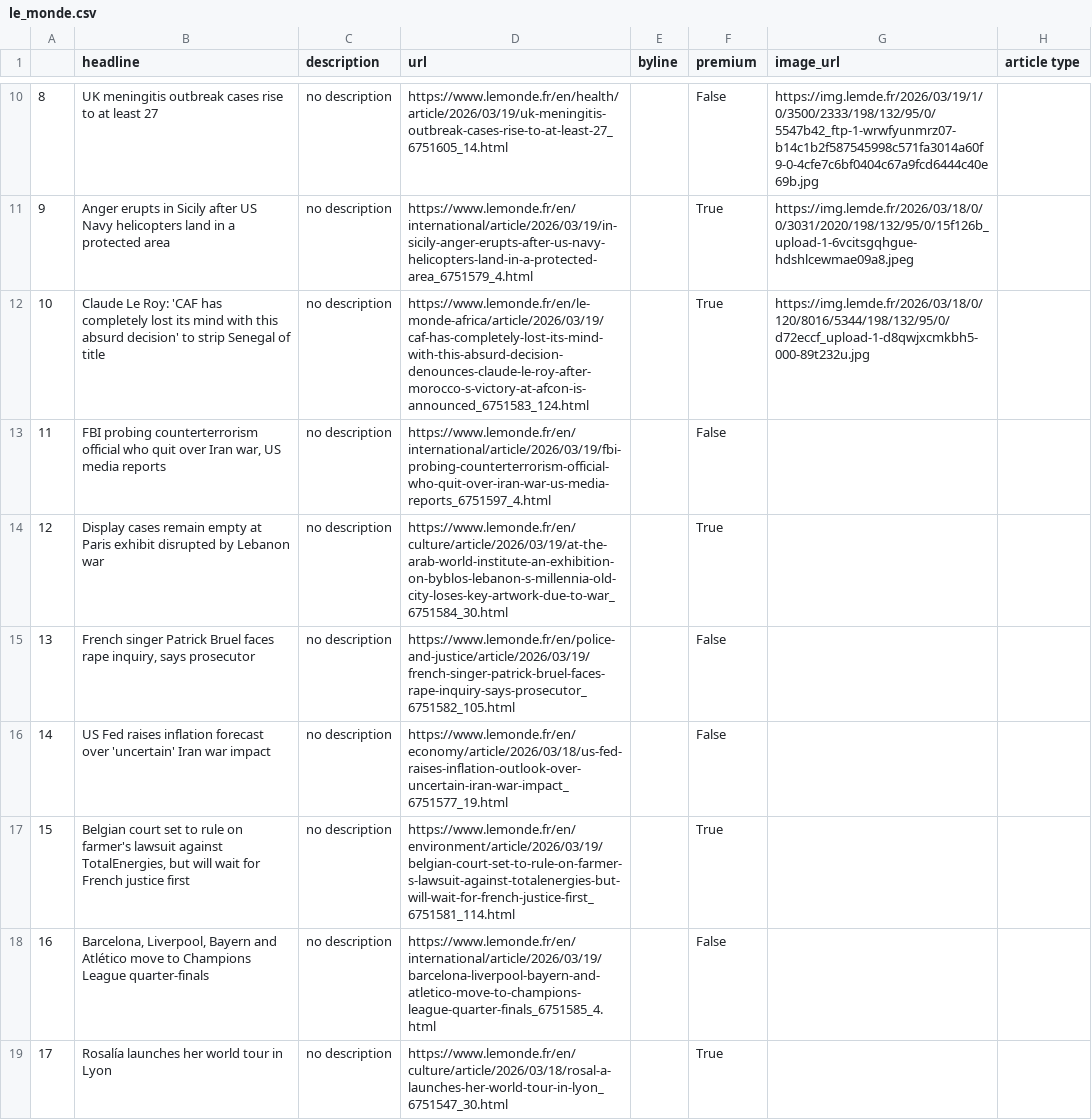
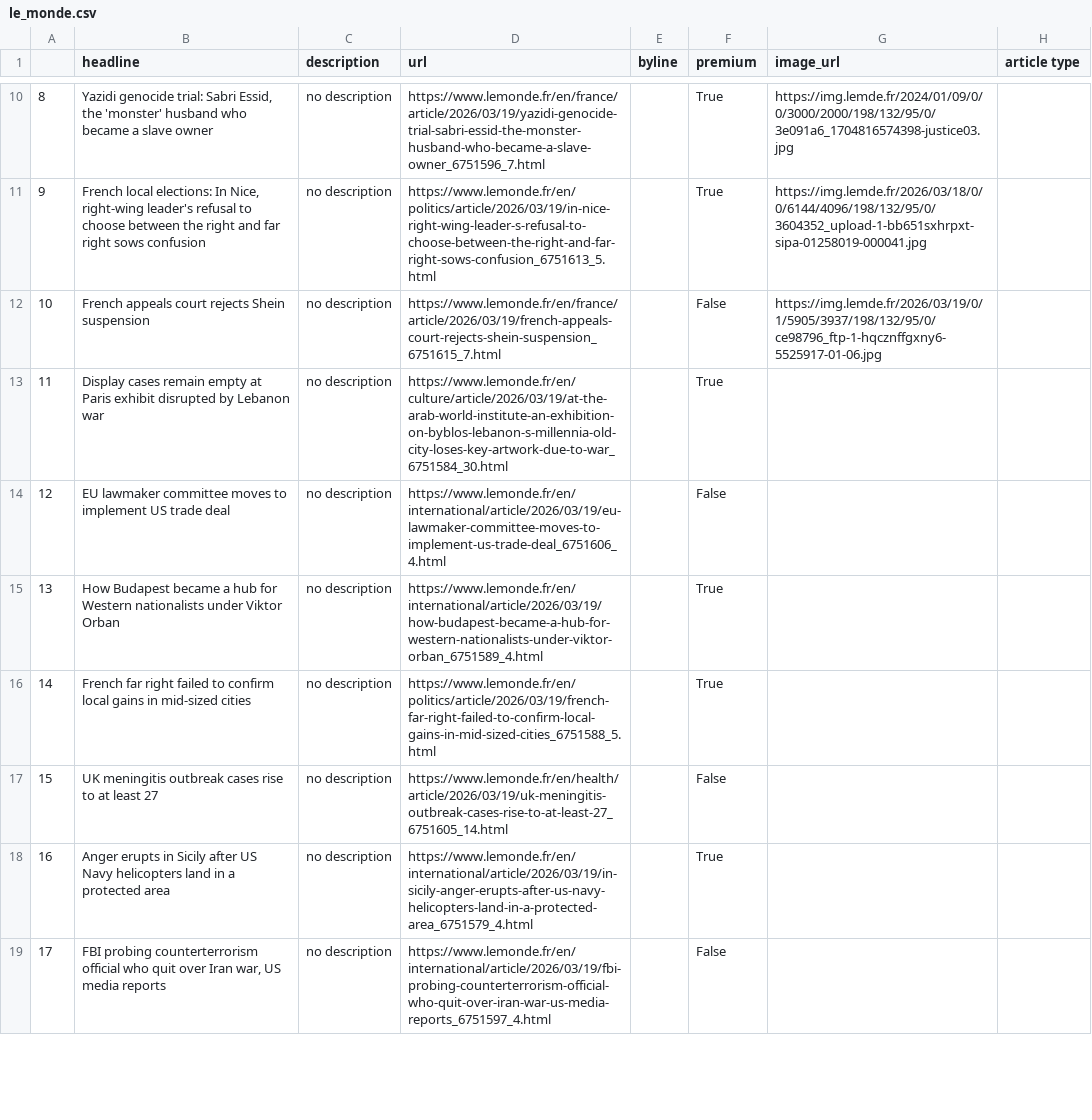
Before and after one commit to helenawittlich/scraping, a CSV file: le_monde.csv, drawn as a sheet; only a part is shown, gaps mark what is left out; the diff covers the shown part only.

```diff
--- a/le_monde.csv
+++ b/le_monde.csv
@@ -10,10 +10,10 @@
-8,UK meningitis outbreak cases rise to at least 27,no description,https://www.lemonde.fr/en/health/article/2026/03/19/uk-meningitis-outbreak-cases-rise-to-at-least-27_6751605_14.html,,False,https://img.lemde.fr/2026/03/19/1/0/3500/2333/198/132/95/0/5547b42_ftp-1-wrwfyunmrz07-b14c1b2f587545998c571fa3014a60f9-0-4cfe7c6bf0404c67a9fcd6444c40e69b.jpg,
-9,Anger erupts in Sicily after US Navy helicopters land in a protected area,no description,https://www.lemonde.fr/en/international/article/2026/03/19/in-sicily-anger-erupts-after-us-navy-helicopters-land-in-a-protected-area_6751579_4.html,,True,https://img.lemde.fr/2026/03/18/0/0/3031/2020/198/132/95/0/15f126b_upload-1-6vcitsgqhgue-hdshlcewmae09a8.jpeg,
-10,Claude Le Roy: 'CAF has completely lost its mind with this absurd decision' to strip Senegal of title,no description,https://www.lemonde.fr/en/le-monde-africa/article/2026/03/19/caf-has-completely-lost-its-mind-with-this-absurd-decision-denounces-claude-le-roy-after-morocco-s-victory-at-afcon-is-announced_6751583_124.html,,True,https://img.lemde.fr/2026/03/18/0/120/8016/5344/198/132/95/0/d72eccf_upload-1-d8qwjxcmkbh5-000-89t232u.jpg,
-11,"FBI probing counterterrorism official who quit over Iran war, US media reports",no description,https://www.lemonde.fr/en/international/article/2026/03/19/fbi-probing-counterterrorism-official-who-quit-over-iran-war-us-media-reports_6751597_4.html,,False,,
-12,Display cases remain empty at Paris exhibit disrupted by Lebanon war,no description,https://www.lemonde.fr/en/culture/article/2026/03/19/at-the-arab-world-institute-an-exhibition-on-byblos-lebanon-s-millennia-old-city-loses-key-artwork-due-to-war_6751584_30.html,,True,,
-13,"French singer Patrick Bruel faces rape inquiry, says prosecutor",no description,https://www.lemonde.fr/en/police-and-justice/article/2026/03/19/french-singer-patrick-bruel-faces-rape-inquiry-says-prosecutor_6751582_105.html,,False,,
-14,US Fed raises inflation forecast over 'uncertain' Iran war impact,no description,https://www.lemonde.fr/en/economy/article/2026/03/18/us-fed-raises-inflation-outlook-over-uncertain-iran-war-impact_6751577_19.html,,False,,
-15,"Belgian court set to rule on farmer's lawsuit against TotalEnergies, but will wait for French justice first",no description,https://www.lemonde.fr/en/environment/article/2026/03/19/belgian-court-set-to-rule-on-farmer-s-lawsuit-against-totalenergies-but-will-wait-for-french-justice-first_6751581_114.html,,True,,
-16,"Barcelona, Liverpool, Bayern and Atlético move to Champions League quarter-finals",no description,https://www.lemonde.fr/en/international/article/2026/03/19/barcelona-liverpool-bayern-and-atletico-move-to-champions-league-quarter-finals_6751585_4.html,,False,,
-17,Rosalía launches her world tour in Lyon,no description,https://www.lemonde.fr/en/culture/article/2026/03/18/rosal-a-launches-her-world-tour-in-lyon_6751547_30.html,,True,,
+8,"Yazidi genocide trial: Sabri Essid, the 'monster' husband who became a slave owner",no description,https://www.lemonde.fr/en/france/article/2026/03/19/yazidi-genocide-trial-sabri-essid-the-monster-husband-who-became-a-slave-owner_6751596_7.html,,True,https://img.lemde.fr/2024/01/09/0/0/3000/2000/198/132/95/0/3e091a6_1704816574398-justice03.jpg,
+9,"French local elections: In Nice, right-wing leader's refusal to choose between the right and far right sows confusion",no description,https://www.lemonde.fr/en/politics/article/2026/03/19/in-nice-right-wing-leader-s-refusal-to-choose-between-the-right-and-far-right-sows-confusion_6751613_5.html,,True,https://img.lemde.fr/2026/03/18/0/0/6144/4096/198/132/95/0/3604352_upload-1-bb651sxhrpxt-sipa-01258019-000041.jpg,
+10,French appeals court rejects Shein suspension,no description,https://www.lemonde.fr/en/france/article/2026/03/19/french-appeals-court-rejects-shein-suspension_6751615_7.html,,False,https://img.lemde.fr/2026/03/19/0/1/5905/3937/198/132/95/0/ce98796_ftp-1-hqcznffgxny6-5525917-01-06.jpg,
+11,Display cases remain empty at Paris exhibit disrupted by Lebanon war,no description,https://www.lemonde.fr/en/culture/article/2026/03/19/at-the-arab-world-institute-an-exhibition-on-byblos-lebanon-s-millennia-old-city-loses-key-artwork-due-to-war_6751584_30.html,,True,,
+12,EU lawmaker committee moves to implement US trade deal,no description,https://www.lemonde.fr/en/international/article/2026/03/19/eu-lawmaker-committee-moves-to-implement-us-trade-deal_6751606_4.html,,False,,
+13,How Budapest became a hub for Western nationalists under Viktor Orban,no description,https://www.lemonde.fr/en/international/article/2026/03/19/how-budapest-became-a-hub-for-western-nationalists-under-viktor-orban_6751589_4.html,,True,,
+14,French far right failed to confirm local gains in mid-sized cities,no description,https://www.lemonde.fr/en/politics/article/2026/03/19/french-far-right-failed-to-confirm-local-gains-in-mid-sized-cities_6751588_5.html,,True,,
+15,UK meningitis outbreak cases rise to at least 27,no description,https://www.lemonde.fr/en/health/article/2026/03/19/uk-meningitis-outbreak-cases-rise-to-at-least-27_6751605_14.html,,False,,
+16,Anger erupts in Sicily after US Navy helicopters land in a protected area,no description,https://www.lemonde.fr/en/international/article/2026/03/19/in-sicily-anger-erupts-after-us-navy-helicopters-land-in-a-protected-area_6751579_4.html,,True,,
+17,"FBI probing counterterrorism official who quit over Iran war, US media reports",no description,https://www.lemonde.fr/en/international/article/2026/03/19/fbi-probing-counterterrorism-official-who-quit-over-iran-war-us-media-reports_6751597_4.html,,False,,
```
Also changed, not shown: 53 edited cells elsewhere in this file.
